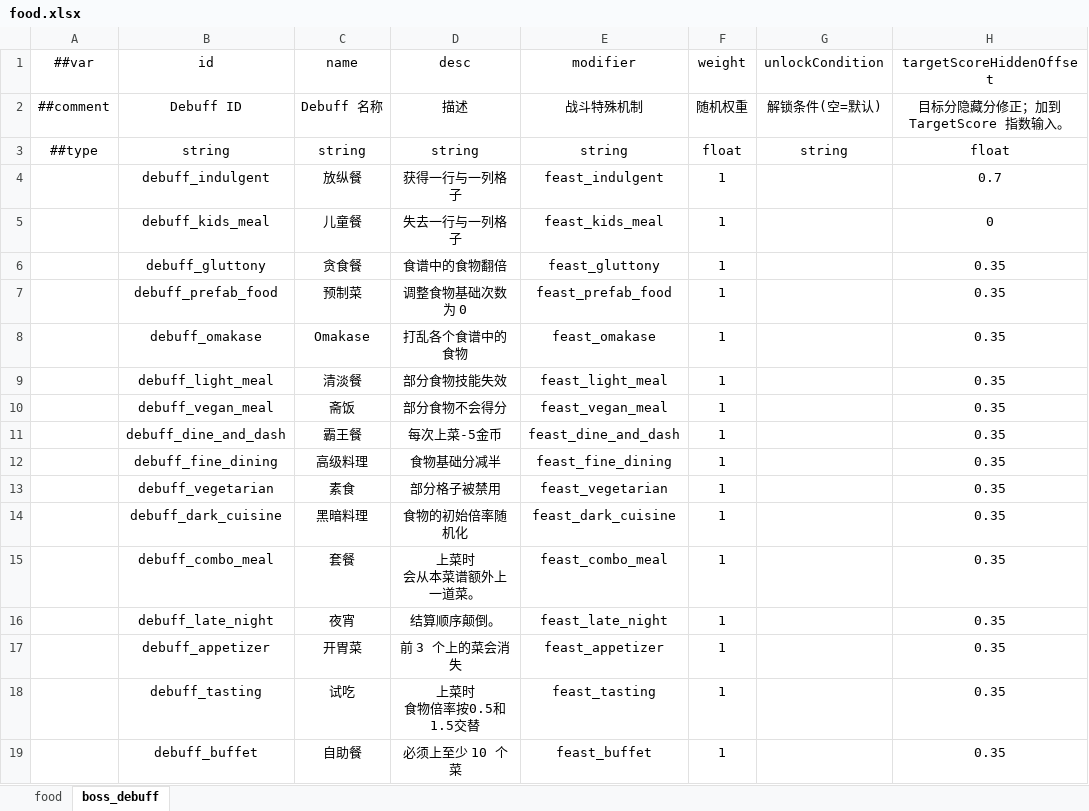
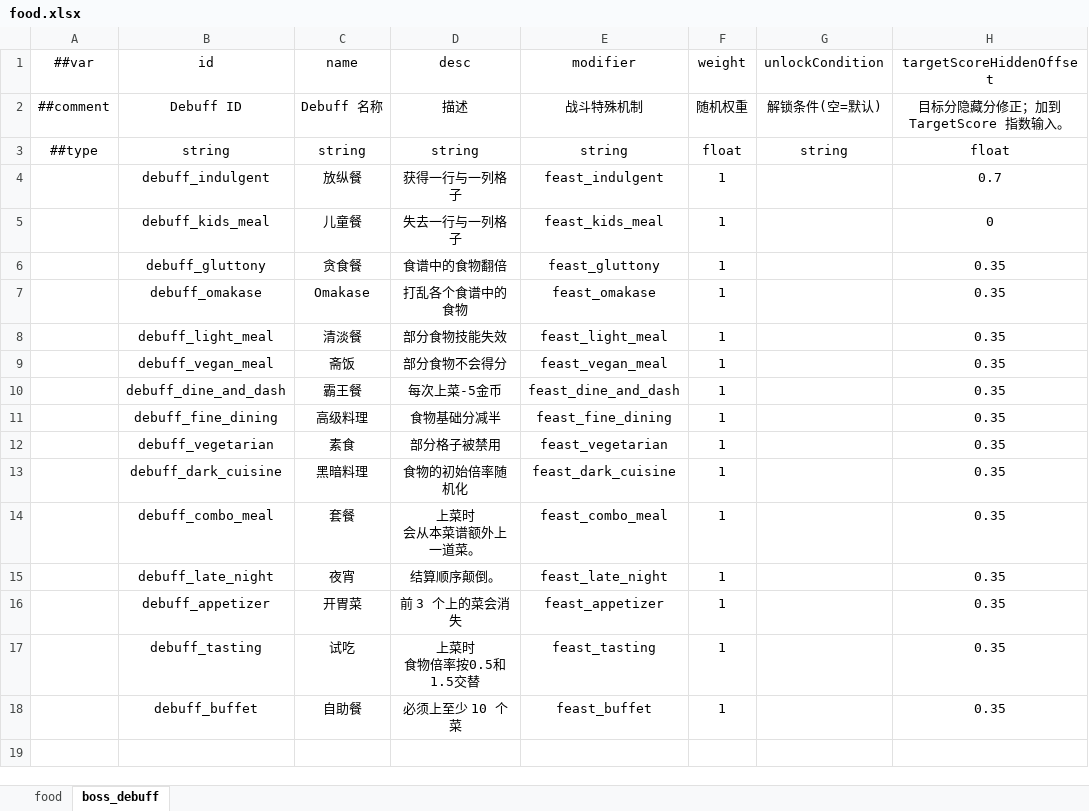
Before and after one commit to 2563495284/gourmetproject, an Excel workbook: GourmetProject/GameConfig/Datas/food.xlsx, sheet boss_debuff, drawn as a sheet; values as stored, in another font and other column widths than the file's, no borders; the diff names each change by its address in the sheet, - before the commit and + after, or states it on an @@ line.

```diff
--- a/GourmetProject/GameConfig/Datas/food.xlsx (sheet boss_debuff)
+++ b/GourmetProject/GameConfig/Datas/food.xlsx (sheet boss_debuff)
-row 7:  | debuff_prefab_food | 预制菜 | 调整食物基础次数为 0 | feast_prefab_food | 1 |  | 0.35
```
Also changed, not shown: GourmetProject/GameConfig/Datas/__tables__.xlsx, GourmetProject/GameConfig/Datas/game_base.xlsx, 38 other files.
